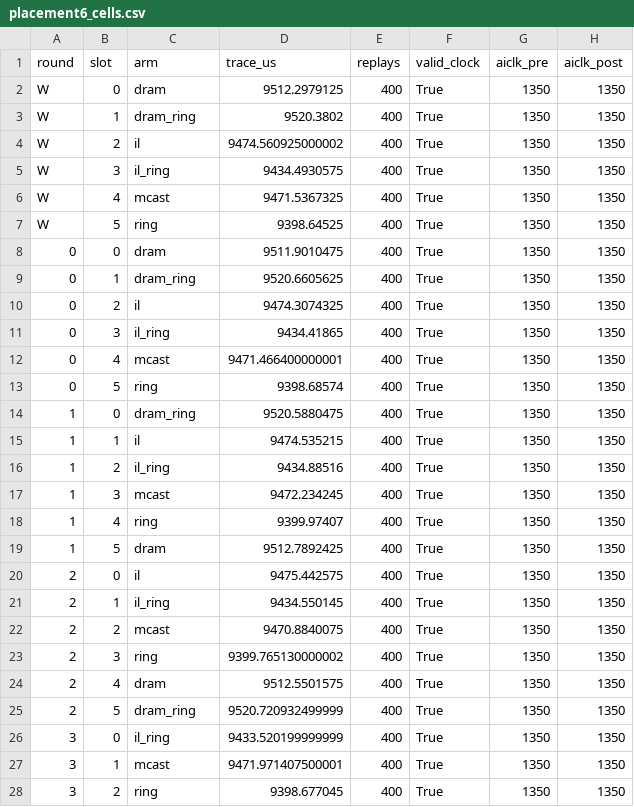
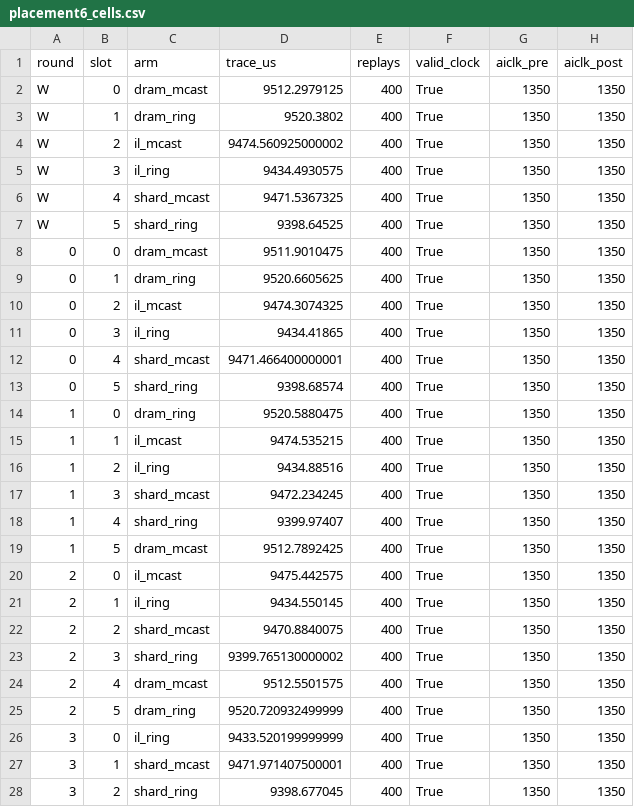
Before and after one commit to morjun/tt-metal, a CSV file: research_codes/mm_profiling/placement6_cells.csv, drawn as a sheet; only a part is shown; the diff covers the shown part only; the diff names each change by its address in the sheet, - before the commit and + after, or states it on an @@ line.

```diff
--- a/research_codes/mm_profiling/placement6_cells.csv
+++ b/research_codes/mm_profiling/placement6_cells.csv
-C2 (arm): dram
+C2 (arm): dram_mcast
-C4 (arm): il
+C4 (arm): il_mcast
-C6 (arm): mcast
+C6 (arm): shard_mcast
-C7 (arm): ring
+C7 (arm): shard_ring
-C8 (arm): dram
+C8 (arm): dram_mcast
-C10 (arm): il
+C10 (arm): il_mcast
-C12 (arm): mcast
+C12 (arm): shard_mcast
-C13 (arm): ring
+C13 (arm): shard_ring
-C15 (arm): il
+C15 (arm): il_mcast
-C17 (arm): mcast
+C17 (arm): shard_mcast
-C18 (arm): ring
+C18 (arm): shard_ring
-C19 (arm): dram
+C19 (arm): dram_mcast
-C20 (arm): il
+C20 (arm): il_mcast
-C22 (arm): mcast
+C22 (arm): shard_mcast
-C23 (arm): ring
+C23 (arm): shard_ring
-C24 (arm): dram
+C24 (arm): dram_mcast
-C27 (arm): mcast
+C27 (arm): shard_mcast
-C28 (arm): ring
+C28 (arm): shard_ring
```
Also changed, not shown: 34 edited cells elsewhere in this file, 2 other files.
